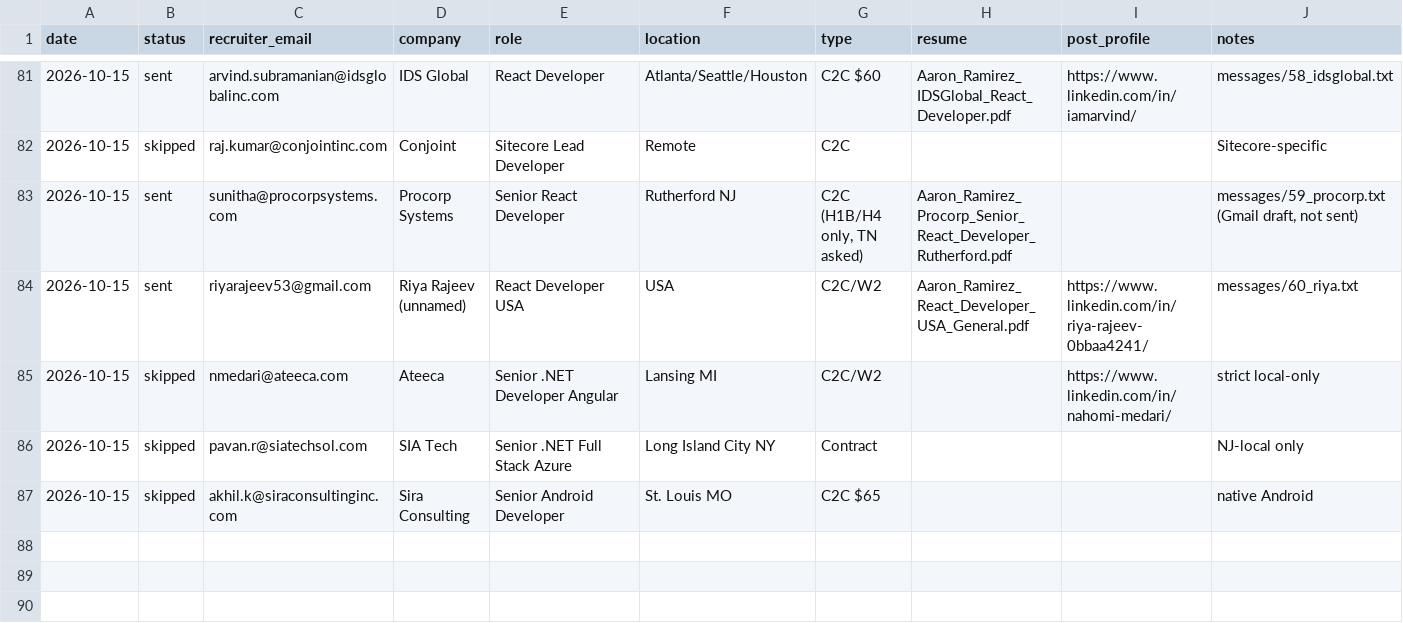
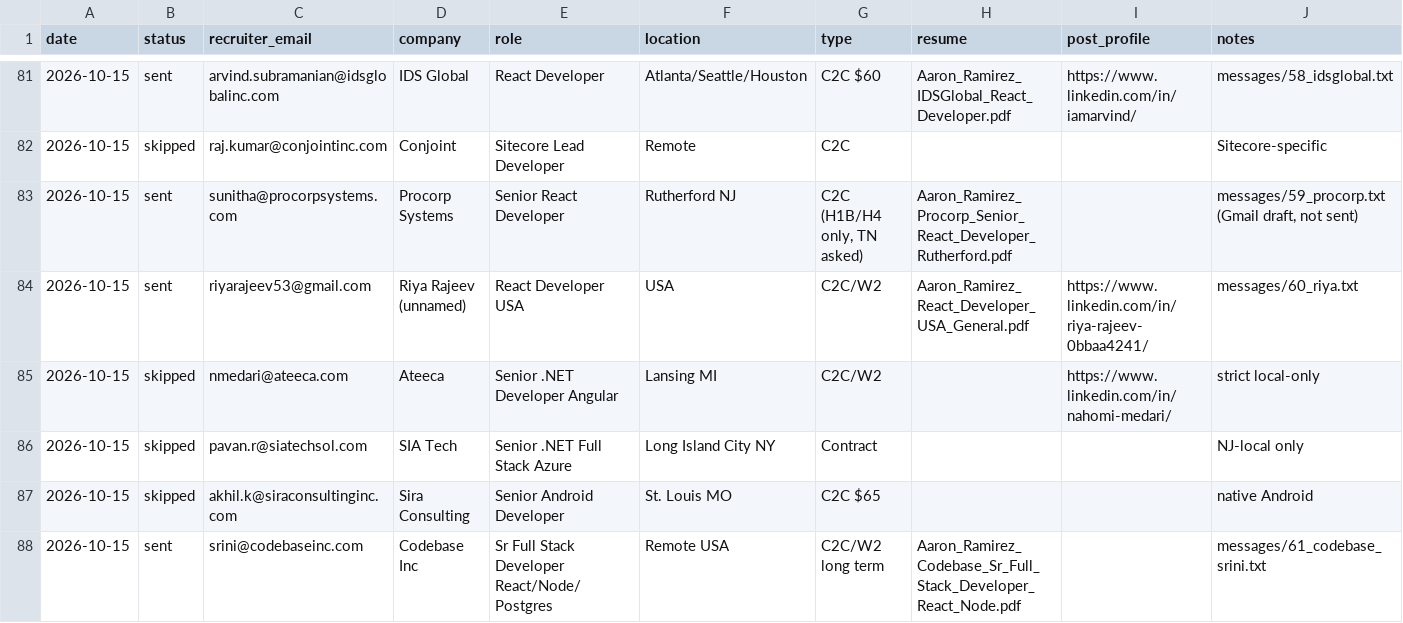
Before and after one commit to aaronrl25/outreach-pipeline-claude-day, a CSV file: data/2026-10-14/Outreach_Log.csv, drawn as a sheet; only a part is shown, gaps mark what is left out; the diff names each change by its address in the sheet, - before the commit and + after, or states it on an @@ line.

```diff
--- a/data/2026-10-14/Outreach_Log.csv
+++ b/data/2026-10-14/Outreach_Log.csv
+row 88: 2026-10-15 | sent | srini@codebaseinc.com | Codebase Inc | Sr Full Stack Developer React/Node/Postgres | Remote USA | C2C/W2 long term | Aaron_Ramirez_Codebase_Sr_Full_Stack_Developer_React_Node.pdf |  | messages/61_codebase_srini.txt
```
Also changed, not shown: data/2026-10-14/Opportunity_Tracker_2026-10-14.csv, 9 other files.
